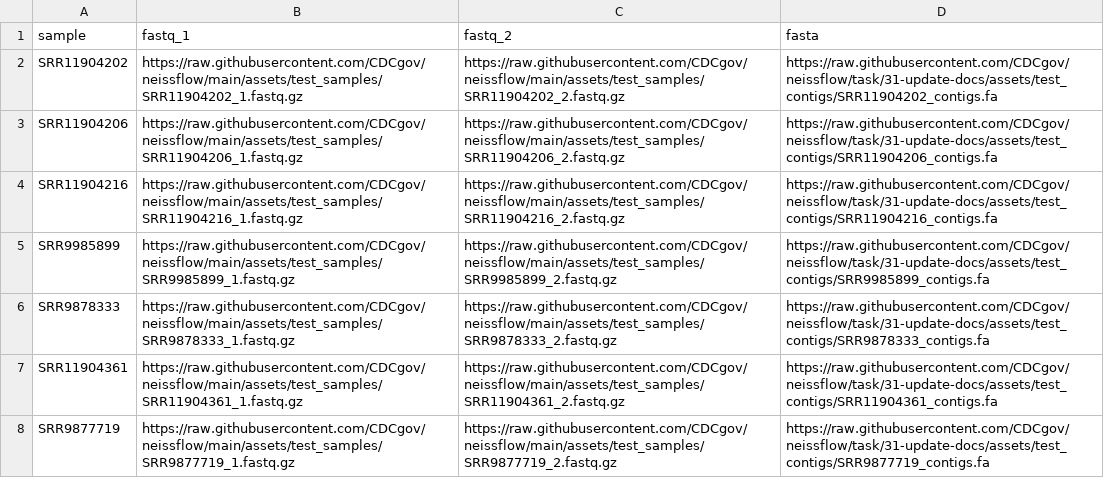
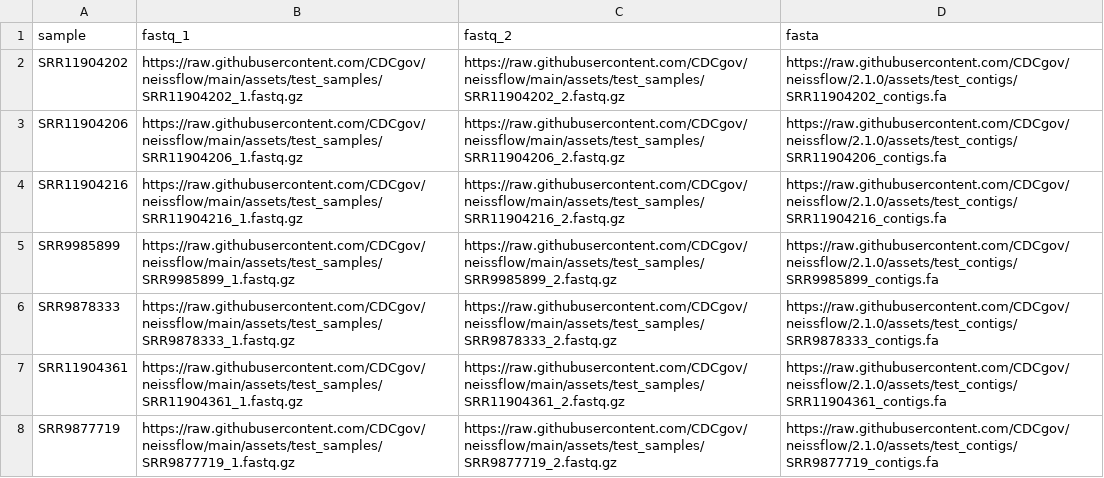
Before and after one commit to CDCgov/neissflow, a CSV file: assets/samplesheet_both.csv, drawn as a sheet.

Commit message:
update github raw user content links

```diff
--- a/assets/samplesheet_both.csv
+++ b/assets/samplesheet_both.csv
@@ -1,8 +1,8 @@
 sample,fastq_1,fastq_2,fasta
-SRR11904202,"https://raw.githubusercontent.com/CDCgov/neissflow/main/assets/test_samples/SRR11904202_1.fastq.gz","https://raw.githubusercontent.com/CDCgov/neissflow/main/assets/test_samples/SRR11904202_2.fastq.gz","https://raw.githubusercontent.com/CDCgov/neissflow/task/31-update-docs/assets/test_contigs/SRR11904202_contigs.fa"
-SRR11904206,"https://raw.githubusercontent.com/CDCgov/neissflow/main/assets/test_samples/SRR11904206_1.fastq.gz","https://raw.githubusercontent.com/CDCgov/neissflow/main/assets/test_samples/SRR11904206_2.fastq.gz","https://raw.githubusercontent.com/CDCgov/neissflow/task/31-update-docs/assets/test_contigs/SRR11904206_contigs.fa"
-SRR11904216,"https://raw.githubusercontent.com/CDCgov/neissflow/main/assets/test_samples/SRR11904216_1.fastq.gz","https://raw.githubusercontent.com/CDCgov/neissflow/main/assets/test_samples/SRR11904216_2.fastq.gz","https://raw.githubusercontent.com/CDCgov/neissflow/task/31-update-docs/assets/test_contigs/SRR11904216_contigs.fa"
-SRR9985899,"https://raw.githubusercontent.com/CDCgov/neissflow/main/assets/test_samples/SRR9985899_1.fastq.gz","https://raw.githubusercontent.com/CDCgov/neissflow/main/assets/test_samples/SRR9985899_2.fastq.gz","https://raw.githubusercontent.com/CDCgov/neissflow/task/31-update-docs/assets/test_contigs/SRR9985899_contigs.fa"
-SRR9878333,"https://raw.githubusercontent.com/CDCgov/neissflow/main/assets/test_samples/SRR9878333_1.fastq.gz","https://raw.githubusercontent.com/CDCgov/neissflow/main/assets/test_samples/SRR9878333_2.fastq.gz","https://raw.githubusercontent.com/CDCgov/neissflow/task/31-update-docs/assets/test_contigs/SRR9878333_contigs.fa"
-SRR11904361,"https://raw.githubusercontent.com/CDCgov/neissflow/main/assets/test_samples/SRR11904361_1.fastq.gz","https://raw.githubusercontent.com/CDCgov/neissflow/main/assets/test_samples/SRR11904361_2.fastq.gz","https://raw.githubusercontent.com/CDCgov/neissflow/task/31-update-docs/assets/test_contigs/SRR11904361_contigs.fa"
-SRR9877719,"https://raw.githubusercontent.com/CDCgov/neissflow/main/assets/test_samples/SRR9877719_1.fastq.gz","https://raw.githubusercontent.com/CDCgov/neissflow/main/assets/test_samples/SRR9877719_2.fastq.gz","https://raw.githubusercontent.com/CDCgov/neissflow/task/31-update-docs/assets/test_contigs/SRR9877719_contigs.fa"
+SRR11904202,"https://raw.githubusercontent.com/CDCgov/neissflow/main/assets/test_samples/SRR11904202_1.fastq.gz","https://raw.githubusercontent.com/CDCgov/neissflow/main/assets/test_samples/SRR11904202_2.fastq.gz","https://raw.githubusercontent.com/CDCgov/neissflow/2.1.0/assets/test_contigs/SRR11904202_contigs.fa"
+SRR11904206,"https://raw.githubusercontent.com/CDCgov/neissflow/main/assets/test_samples/SRR11904206_1.fastq.gz","https://raw.githubusercontent.com/CDCgov/neissflow/main/assets/test_samples/SRR11904206_2.fastq.gz","https://raw.githubusercontent.com/CDCgov/neissflow/2.1.0/assets/test_contigs/SRR11904206_contigs.fa"
+SRR11904216,"https://raw.githubusercontent.com/CDCgov/neissflow/main/assets/test_samples/SRR11904216_1.fastq.gz","https://raw.githubusercontent.com/CDCgov/neissflow/main/assets/test_samples/SRR11904216_2.fastq.gz","https://raw.githubusercontent.com/CDCgov/neissflow/2.1.0/assets/test_contigs/SRR11904216_contigs.fa"
+SRR9985899,"https://raw.githubusercontent.com/CDCgov/neissflow/main/assets/test_samples/SRR9985899_1.fastq.gz","https://raw.githubusercontent.com/CDCgov/neissflow/main/assets/test_samples/SRR9985899_2.fastq.gz","https://raw.githubusercontent.com/CDCgov/neissflow/2.1.0/assets/test_contigs/SRR9985899_contigs.fa"
+SRR9878333,"https://raw.githubusercontent.com/CDCgov/neissflow/main/assets/test_samples/SRR9878333_1.fastq.gz","https://raw.githubusercontent.com/CDCgov/neissflow/main/assets/test_samples/SRR9878333_2.fastq.gz","https://raw.githubusercontent.com/CDCgov/neissflow/2.1.0/assets/test_contigs/SRR9878333_contigs.fa"
+SRR11904361,"https://raw.githubusercontent.com/CDCgov/neissflow/main/assets/test_samples/SRR11904361_1.fastq.gz","https://raw.githubusercontent.com/CDCgov/neissflow/main/assets/test_samples/SRR11904361_2.fastq.gz","https://raw.githubusercontent.com/CDCgov/neissflow/2.1.0/assets/test_contigs/SRR11904361_contigs.fa"
+SRR9877719,"https://raw.githubusercontent.com/CDCgov/neissflow/main/assets/test_samples/SRR9877719_1.fastq.gz","https://raw.githubusercontent.com/CDCgov/neissflow/main/assets/test_samples/SRR9877719_2.fastq.gz","https://raw.githubusercontent.com/CDCgov/neissflow/2.1.0/assets/test_contigs/SRR9877719_contigs.fa"
```
Also changed, not shown: assets/samplesheet_fasta.csv, 6 other files.
